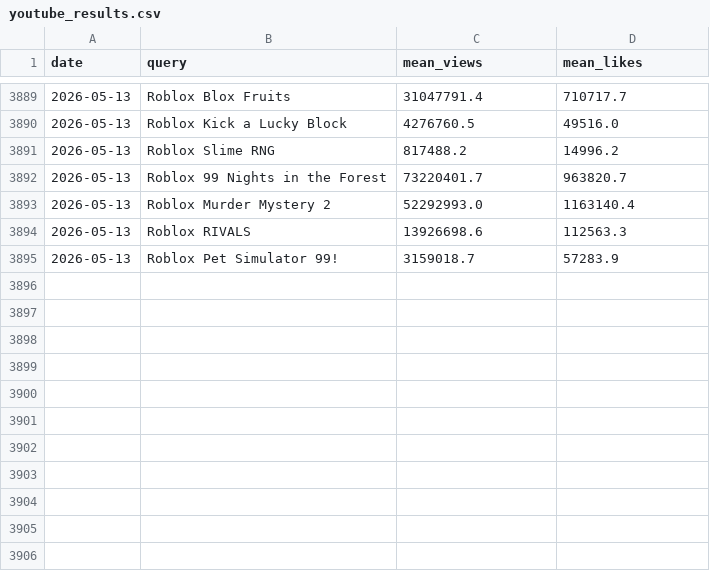
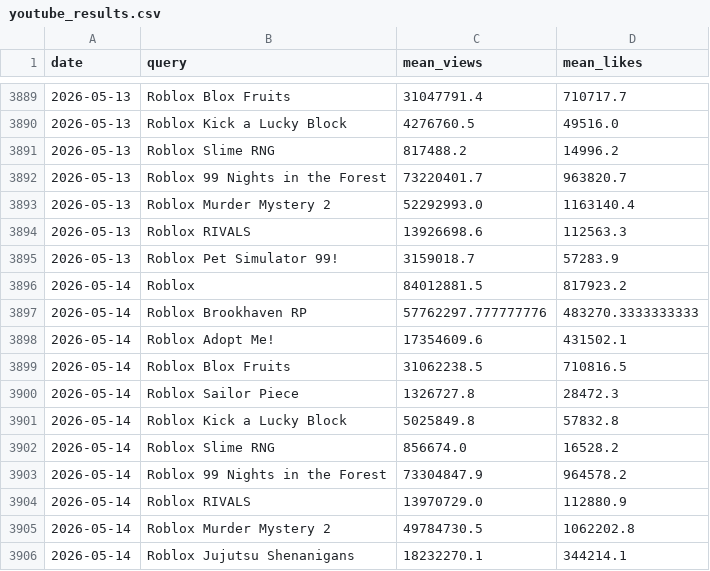
Before and after one commit to shiyu20000/Roblox-Game-Scraping, a CSV file: youtube_results.csv, drawn as a sheet; only a part is shown, gaps mark what is left out; the diff names each change by its address in the sheet, - before the commit and + after, or states it on an @@ line.

```diff
--- a/youtube_results.csv
+++ b/youtube_results.csv
+row 3896: 2026-05-14 | Roblox | 84012881.5 | 817923.2
+row 3897: 2026-05-14 | Roblox Brookhaven RP | 57762297.777777776 | 483270.3333333333
+row 3898: 2026-05-14 | Roblox Adopt Me! | 17354609.6 | 431502.1
+row 3899: 2026-05-14 | Roblox Blox Fruits | 31062238.5 | 710816.5
+row 3900: 2026-05-14 | Roblox Sailor Piece | 1326727.8 | 28472.3
+row 3901: 2026-05-14 | Roblox Kick a Lucky Block | 5025849.8 | 57832.8
+row 3902: 2026-05-14 | Roblox Slime RNG | 856674.0 | 16528.2
+row 3903: 2026-05-14 | Roblox 99 Nights in the Forest | 73304847.9 | 964578.2
+row 3904: 2026-05-14 | Roblox RIVALS | 13970729.0 | 112880.9
+row 3905: 2026-05-14 | Roblox Murder Mystery 2 | 49784730.5 | 1062202.8
+row 3906: 2026-05-14 | Roblox Jujutsu Shenanigans | 18232270.1 | 344214.1
```
